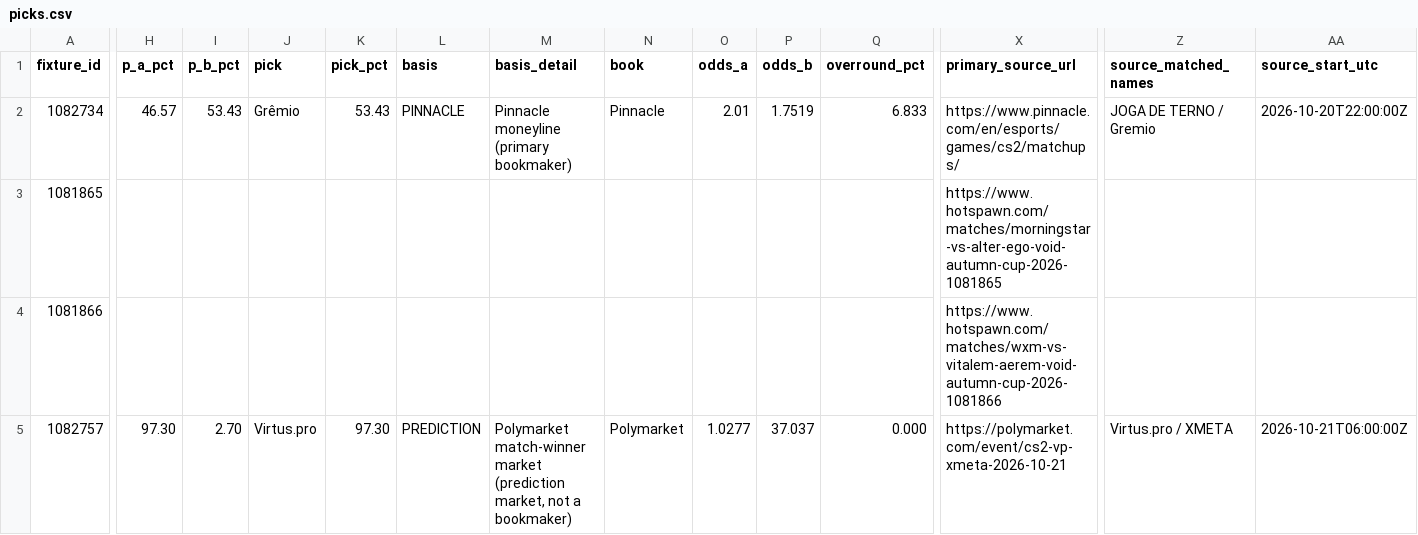
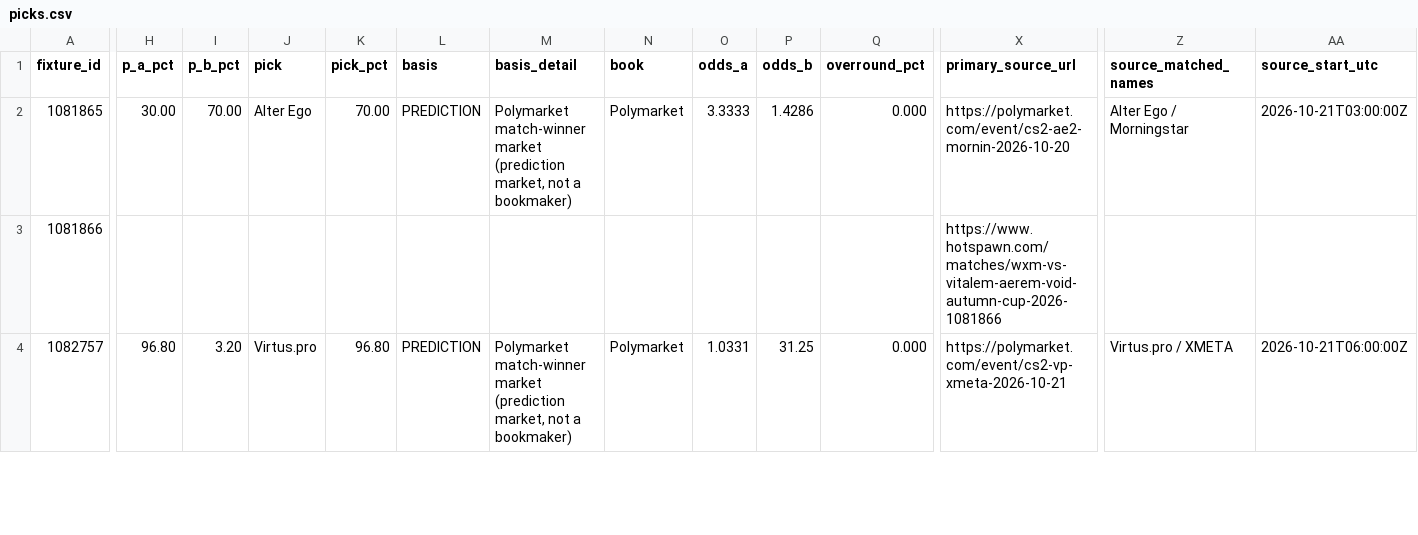
Before and after one commit to buffedlizard55-lab/MaltaProj1, a CSV file: briefing/data/picks.csv, drawn as a sheet; only a part is shown, gaps mark what is left out; removed rows and columns are numbered as before the commit, all else as after; rows hold the shown columns only; the diff covers the shown part only; the diff names each change by its address in the sheet, - before the commit and + after, or states it on an @@ line.

```diff
--- a/briefing/data/picks.csv
+++ b/briefing/data/picks.csv
-row 2: 1082734 | 46.57 | 53.43 | Grêmio | 53.43 | PINNACLE | Pinnacle moneyline (primary bookmaker) | Pinnacle | 2.01 | 1.7519 | 6.833 | https://www.pinnacle.com/en/esports/games/cs2/matchups/ | JOGA DE TERNO / Gremio | 2026-10-20T22:00:00Z
-H2 (p_a_pct): (empty)
+H2 (p_a_pct): 30.00
-I2 (p_b_pct): (empty)
+I2 (p_b_pct): 70.00
-J2 (pick): (empty)
+J2 (pick): Alter Ego
-K2 (pick_pct): (empty)
+K2 (pick_pct): 70.00
-L2 (basis): (empty)
+L2 (basis): PREDICTION
-M2 (basis_detail): (empty)
+M2 (basis_detail): Polymarket match-winner market (prediction market, not a bookmaker)
-N2 (book): (empty)
+N2 (book): Polymarket
-O2 (odds_a): (empty)
+O2 (odds_a): 3.3333
-P2 (odds_b): (empty)
+P2 (odds_b): 1.4286
-Q2 (overround_pct): (empty)
+Q2 (overround_pct): 0.000
-X2 (primary_source_url): https://www.hotspawn.com/matches/morningstar-vs-alter-ego-void-autumn-cup-2026-1081865
+X2 (primary_source_url): https://polymarket.com/event/cs2-ae2-mornin-2026-10-20
-Z2 (source_matched_names): (empty)
+Z2 (source_matched_names): Alter Ego / Morningstar
-AA2 (source_start_utc): (empty)
+AA2 (source_start_utc): 2026-10-21T03:00:00Z
-H4 (p_a_pct): 97.30
+H4 (p_a_pct): 96.80
-I4 (p_b_pct): 2.70
+I4 (p_b_pct): 3.20
-K4 (pick_pct): 97.30
+K4 (pick_pct): 96.80
-O4 (odds_a): 1.0277
+O4 (odds_a): 1.0331
-P4 (odds_b): 37.037
+P4 (odds_b): 31.25
```
Also changed, not shown: 70 edited cells elsewhere in this file, briefing/data/fixtures.csv, briefing/data/flags.csv, 10 other files.
